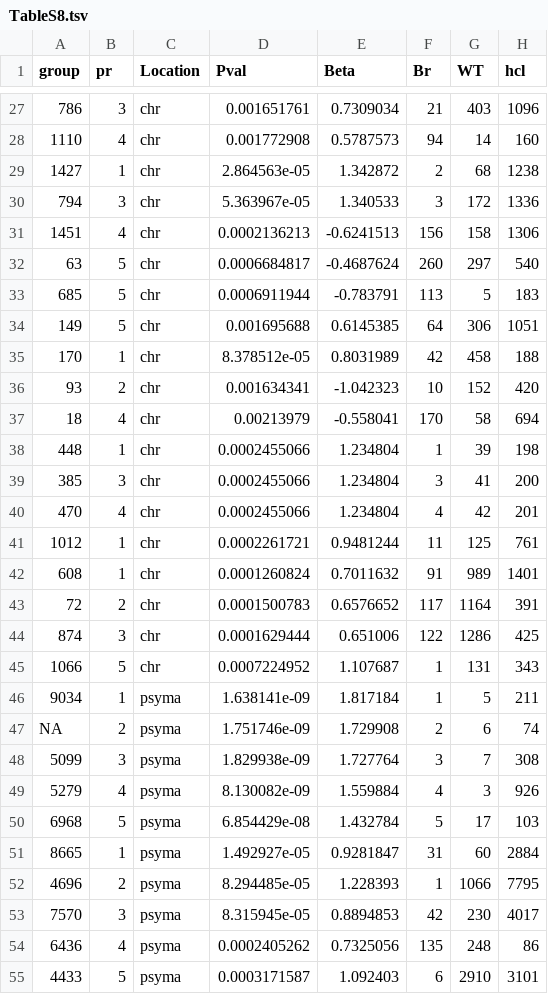
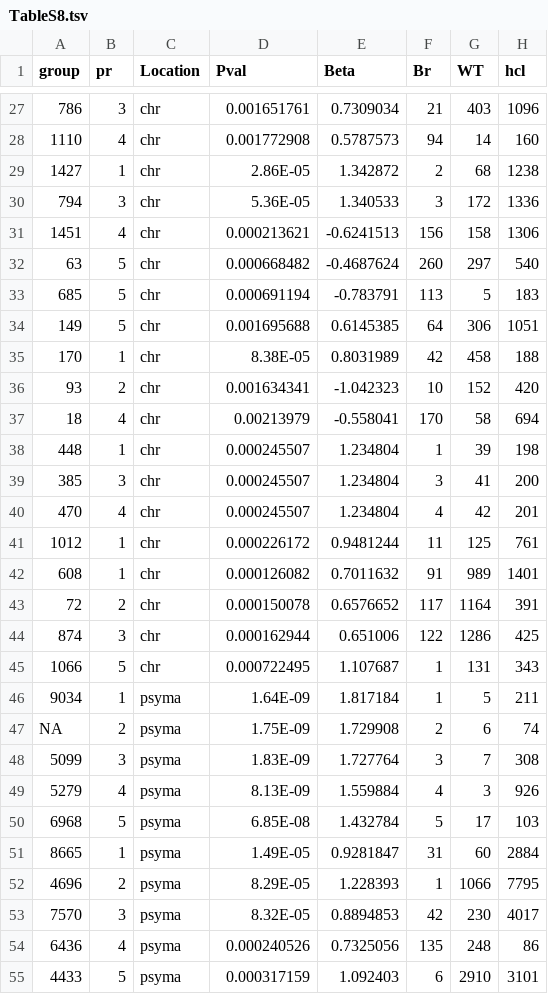
Before and after one commit to BurghardtLab/HostMutants2021_C86meliloti, a TSV file: tables/TableS8.tsv, drawn as a sheet; only a part is shown, gaps mark what is left out; the diff covers the shown part only; the diff names each change by its address in the sheet, - before the commit and + after, or states it on an @@ line.

```diff
--- a/tables/TableS8.tsv
+++ b/tables/TableS8.tsv
-D29 (Pval): 2.864563e-05
+D29 (Pval): 2.86E-05
-D30 (Pval): 5.363967e-05
+D30 (Pval): 5.36E-05
-D31 (Pval): 0.0002136213
+D31 (Pval): 0.000213621
-D32 (Pval): 0.0006684817
+D32 (Pval): 0.000668482
-D33 (Pval): 0.0006911944
+D33 (Pval): 0.000691194
-D35 (Pval): 8.378512e-05
+D35 (Pval): 8.38E-05
-D38:D40 (Pval): 0.0002455066
+D38:D40 (Pval): 0.000245507
-D41 (Pval): 0.0002261721
+D41 (Pval): 0.000226172
-D42 (Pval): 0.0001260824
+D42 (Pval): 0.000126082
-D43 (Pval): 0.0001500783
+D43 (Pval): 0.000150078
-D44 (Pval): 0.0001629444
+D44 (Pval): 0.000162944
-D45 (Pval): 0.0007224952
+D45 (Pval): 0.000722495
-D46 (Pval): 1.638141e-09
+D46 (Pval): 1.64E-09
-D47 (Pval): 1.751746e-09
+D47 (Pval): 1.75E-09
-D48 (Pval): 1.829938e-09
+D48 (Pval): 1.83E-09
-D49 (Pval): 8.130082e-09
+D49 (Pval): 8.13E-09
-D50 (Pval): 6.854429e-08
+D50 (Pval): 6.85E-08
-D51 (Pval): 1.492927e-05
+D51 (Pval): 1.49E-05
-D52 (Pval): 8.294485e-05
+D52 (Pval): 8.29E-05
-D53 (Pval): 8.315945e-05
+D53 (Pval): 8.32E-05
-D54 (Pval): 0.0002405262
+D54 (Pval): 0.000240526
-D55 (Pval): 0.0003171587
+D55 (Pval): 0.000317159
```
Also changed, not shown: 75 edited cells elsewhere in this file, 30 other files.
